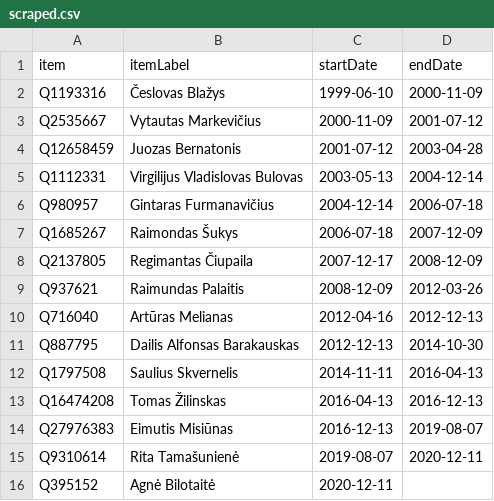
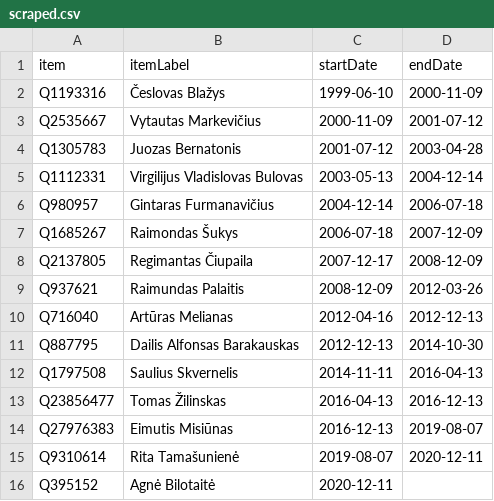
Before and after one commit to every-politician-scrapers/lithuania, a CSV file: sources/interior-minister/scraped.csv, drawn as a sheet.

```diff
--- a/sources/interior-minister/scraped.csv
+++ b/sources/interior-minister/scraped.csv
@@ -3,3 +3,3 @@ Q1193316,Česlovas Blažys,1999-06-10,2000-11-09
 Q2535667,Vytautas Markevičius,2000-11-09,2001-07-12
-Q12658459,Juozas Bernatonis,2001-07-12,2003-04-28
+Q1305783,Juozas Bernatonis,2001-07-12,2003-04-28
 Q1112331,Virgilijus Vladislovas Bulovas,2003-05-13,2004-12-14
@@ -12,3 +12,3 @@ Q887795,Dailis Alfonsas Barakauskas,2012-12-13,2014-10-30
 Q1797508,Saulius Skvernelis,2014-11-11,2016-04-13
-Q16474208,Tomas Žilinskas,2016-04-13,2016-12-13
+Q23856477,Tomas Žilinskas,2016-04-13,2016-12-13
 Q27976383,Eimutis Misiūnas,2016-12-13,2019-08-07
```
Also changed, not shown: sources/interior-minister/wikidata.csv, 1 other file.
